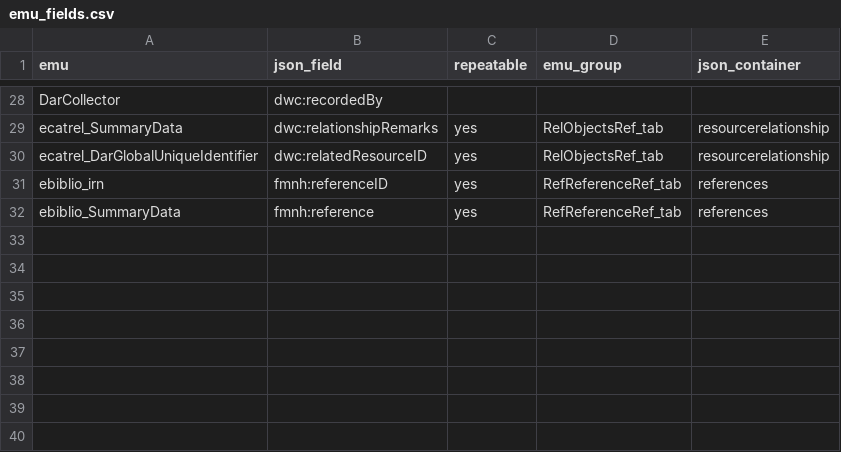
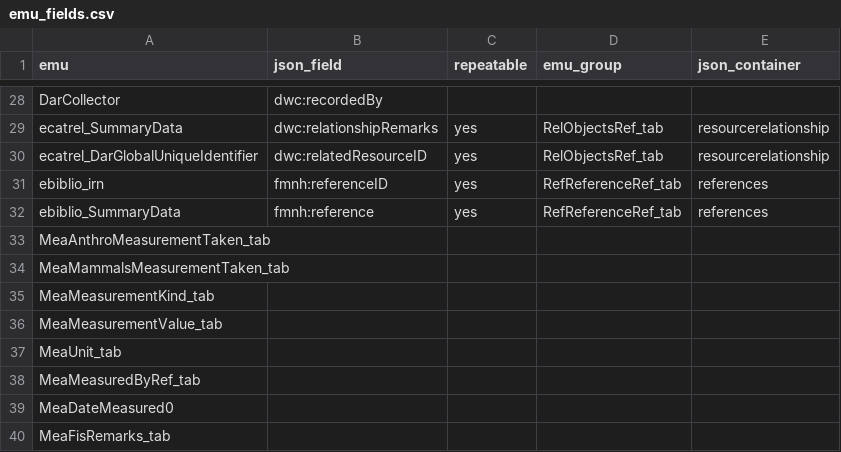
Before and after one commit to fieldmuseum/EMu-xml-to-json, a CSV file: mappings/h2i/emu_fields.csv, drawn as a sheet; only a part is shown, gaps mark what is left out; the diff names each change by its address in the sheet, - before the commit and + after, or states it on an @@ line.

Commit message:
Update emu_fields.csv
Including multivalued measurements fields

```diff
--- a/mappings/h2i/emu_fields.csv
+++ b/mappings/h2i/emu_fields.csv
+row 33: MeaAnthroMeasurementTaken_tab
+row 34: MeaMammalsMeasurementTaken_tab
+row 35: MeaMeasurementKind_tab
+row 36: MeaMeasurementValue_tab
+row 37: MeaUnit_tab
+row 38: MeaMeasuredByRef_tab
+row 39: MeaDateMeasured0
+row 40: MeaFisRemarks_tab
```
